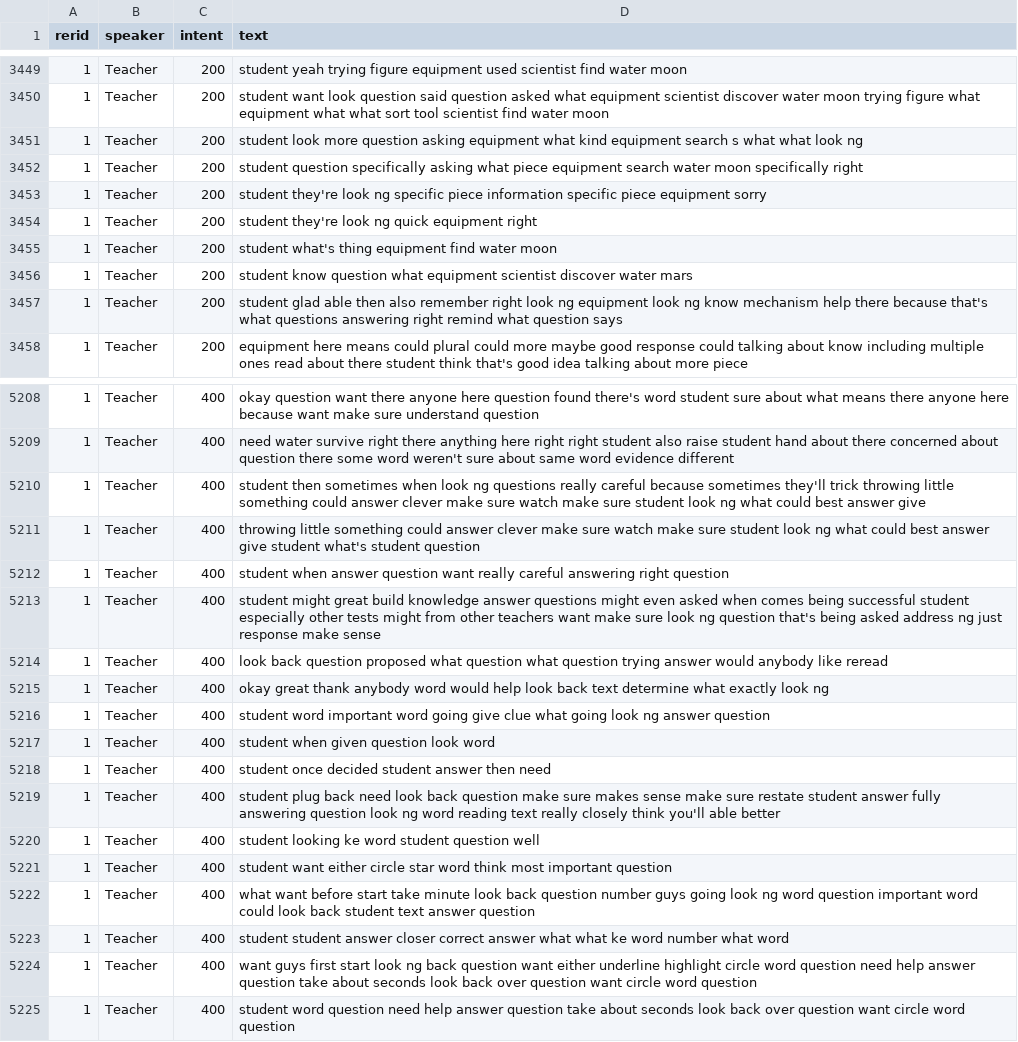
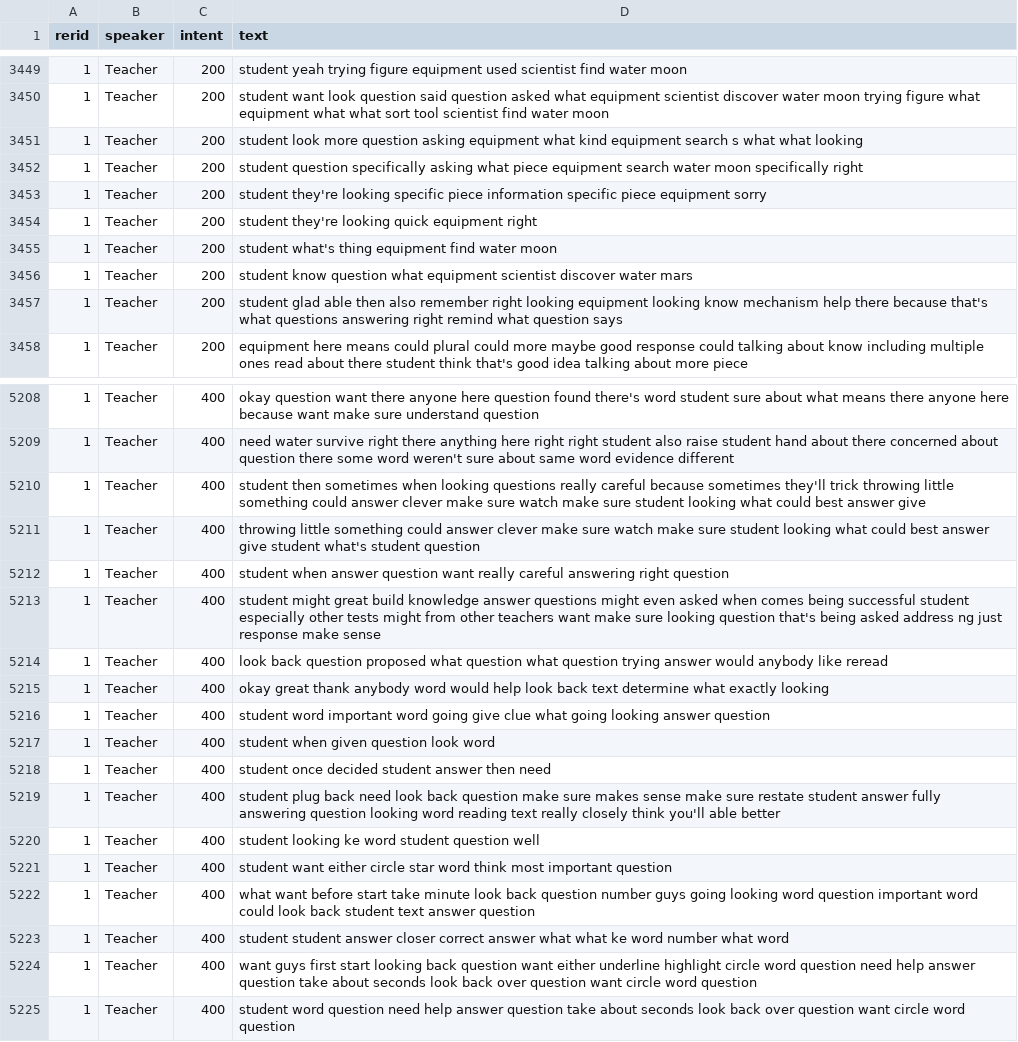
Before and after one commit to bferster/liza, a CSV file: data/Cleaned.csv, drawn as a sheet; only a part is shown, gaps mark what is left out; the diff covers the shown part only.

```diff
--- a/data/Cleaned.csv
+++ b/data/Cleaned.csv
@@ -3450,9 +3450,9 @@ rerid,speaker,intent,text
 1,Teacher,200,student want look question said question asked what equipment scientist discover water moon trying figure what equipment what what sort tool scientist find water moon
-1,Teacher,200,student look more question asking equipment what kind equipment search s what what look ng
+1,Teacher,200,student look more question asking equipment what kind equipment search s what what looking
 1,Teacher,200,student question specifically asking what piece equipment search water moon specifically right
-1,Teacher,200,student they're look ng specific piece information specific piece equipment sorry
-1,Teacher,200,student they're look ng quick equipment right
+1,Teacher,200,student they're looking specific piece information specific piece equipment sorry
+1,Teacher,200,student they're looking quick equipment right
 1,Teacher,200,student what's thing equipment find water moon
 1,Teacher,200,student know question what equipment scientist discover water mars
-1,Teacher,200,student glad able then also remember right look ng equipment look ng know mechanism help there because that's what questions answering right remind what question says
+1,Teacher,200,student glad able then also remember right looking equipment looking know mechanism help there because that's what questions answering right remind what question says
 1,Teacher,200,equipment here means could plural could more maybe good response could talking about know including multiple ones read about there student think that's good idea talking about more piece
@@ -5209,17 +5209,17 @@ rerid,speaker,intent,text
 1,Teacher,400,need water survive right there anything here right right student also raise student hand about there concerned about question there some word weren't sure about same word evidence different
-1,Teacher,400,student then sometimes when look ng questions really careful because sometimes they'll trick throwing little something could answer clever make sure watch make sure student look ng what could best answer give
-1,Teacher,400,throwing little something could answer clever make sure watch make sure student look ng what could best answer give student what's student question
+1,Teacher,400,student then sometimes when looking questions really careful because sometimes they'll trick throwing little something could answer clever make sure watch make sure student looking what could best answer give
+1,Teacher,400,throwing little something could answer clever make sure watch make sure student looking what could best answer give student what's student question
 1,Teacher,400,student when answer question want really careful answering right question
-1,Teacher,400,student might great build knowledge answer questions might even asked when comes being successful student especially other tests might from other teachers want make sure look ng question that's being asked address ng just response make sense
+1,Teacher,400,student might great build knowledge answer questions might even asked when comes being successful student especially other tests might from other teachers want make sure looking question that's being asked address ng just response make sense
 1,Teacher,400,look back question proposed what question what question trying answer would anybody like reread
-1,Teacher,400,okay great thank anybody word would help look back text determine what exactly look ng
-1,Teacher,400,student word important word going give clue what going look ng answer question
+1,Teacher,400,okay great thank anybody word would help look back text determine what exactly looking
+1,Teacher,400,student word important word going give clue what going looking answer question
 1,Teacher,400,student when given question look word
 1,Teacher,400,student once decided student answer then need
-1,Teacher,400,student plug back need look back question make sure makes sense make sure restate student answer fully answering question look ng word reading text really closely think you'll able better
+1,Teacher,400,student plug back need look back question make sure makes sense make sure restate student answer fully answering question looking word reading text really closely think you'll able better
 1,Teacher,400,student looking ke word student question well
 1,Teacher,400,student want either circle star word think most important question
-1,Teacher,400,what want before start take minute look back question number guys going look ng word question important word could look back student text answer question
+1,Teacher,400,what want before start take minute look back question number guys going looking word question important word could look back student text answer question
 1,Teacher,400,student student answer closer correct answer what what ke word number what word
-1,Teacher,400,want guys first start look ng back question want either underline highlight circle word question need help answer question take about seconds look back over question want circle word question
+1,Teacher,400,want guys first start looking back question want either underline highlight circle word question need help answer question take about seconds look back over question want circle word question
 1,Teacher,400,student word question need help answer question take about seconds look back over question want circle word question
```
Also changed, not shown: 179 edited cells elsewhere in this file, data/config.csv, 5 other files.
